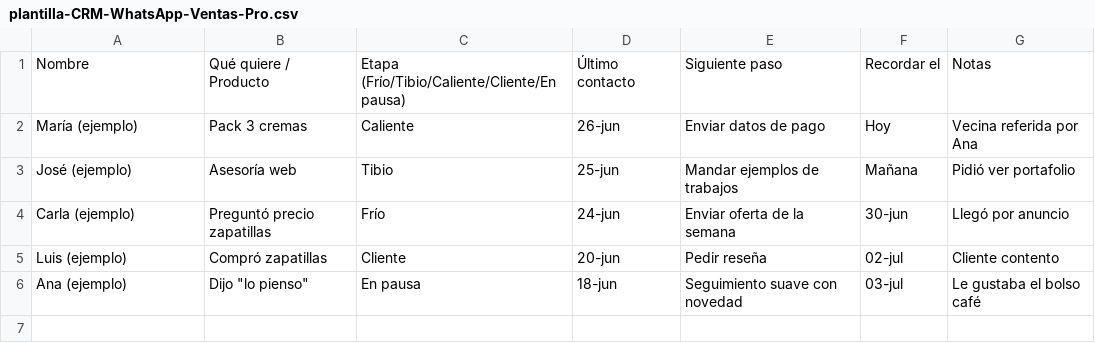
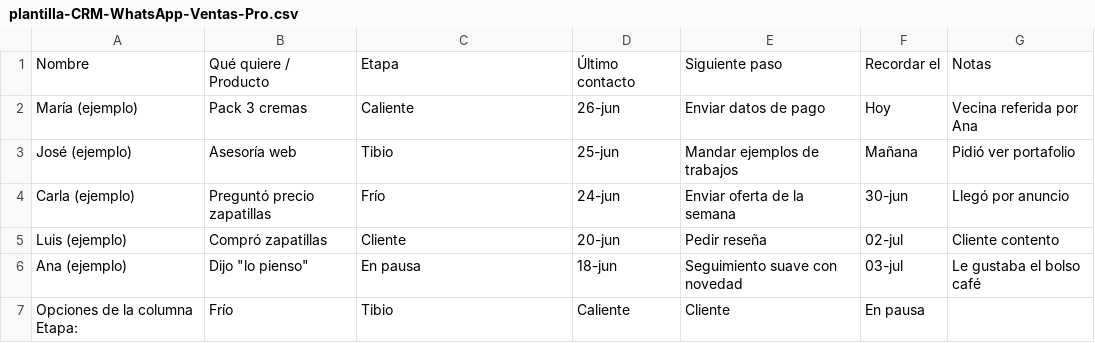
Before and after one commit to MiguelTroncoso/linkplay-updates, a CSV file: whatsapp-ventas-pro/recursos/plantilla-CRM-WhatsApp-Ventas-Pro.csv, drawn as a sheet.

```diff
--- a/whatsapp-ventas-pro/recursos/plantilla-CRM-WhatsApp-Ventas-Pro.csv
+++ b/whatsapp-ventas-pro/recursos/plantilla-CRM-WhatsApp-Ventas-Pro.csv
@@ -1,2 +1,2 @@
-Nombre,Qué quiere / Producto,Etapa (Frío/Tibio/Caliente/Cliente/En pausa),Último contacto,Siguiente paso,Recordar el,Notas
+Nombre,Qué quiere / Producto,Etapa,Último contacto,Siguiente paso,Recordar el,Notas
 María (ejemplo),Pack 3 cremas,Caliente,26-jun,Enviar datos de pago,Hoy,Vecina referida por Ana
@@ -6 +6,2 @@ Luis (ejemplo),Compró zapatillas,Cliente,20-jun,Pedir reseña,02-jul,Cliente co
 Ana (ejemplo),Dijo "lo pienso",En pausa,18-jun,Seguimiento suave con novedad,03-jul,Le gustaba el bolso café
+Opciones de la columna Etapa:,Frío,Tibio,Caliente,Cliente,En pausa,
```
Also changed, not shown: 1 other file.
